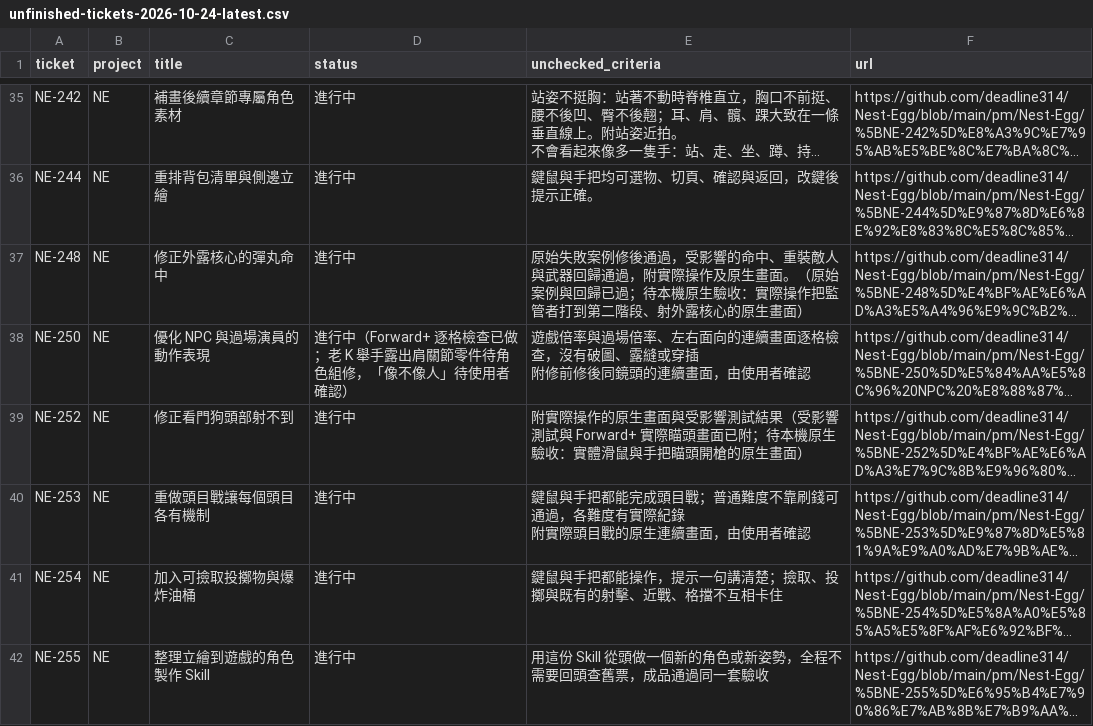
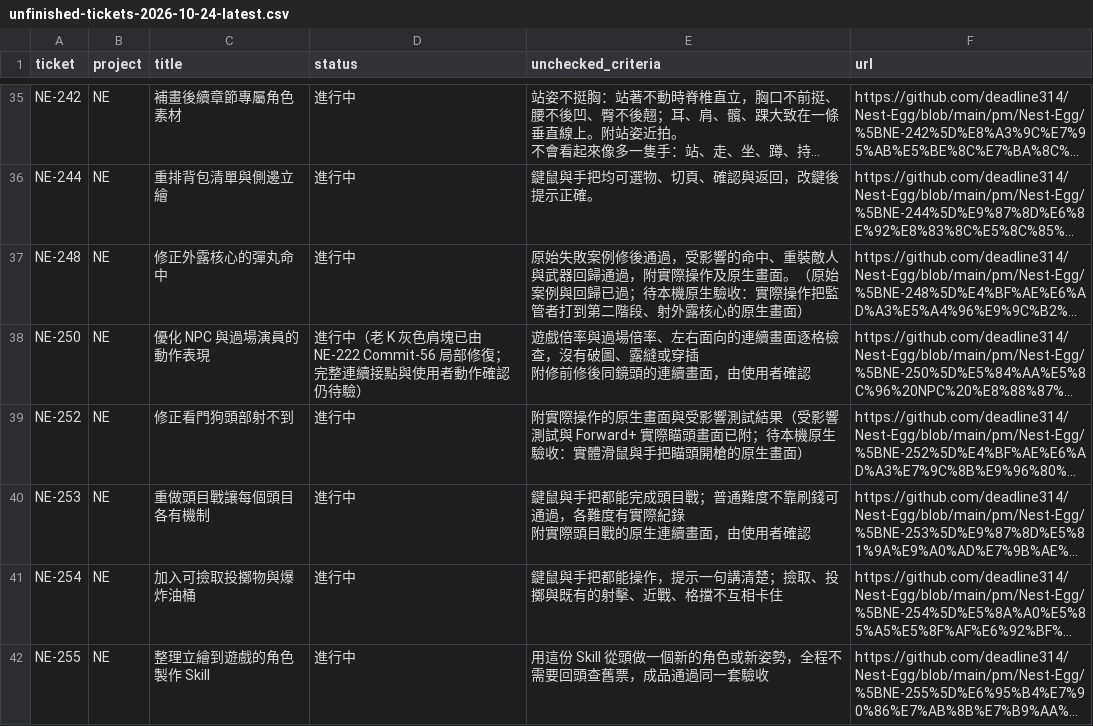
Before and after one commit to deadline314/Nest-Egg, a CSV file: pm/unfinished-tickets-2026-10-24-latest.csv, drawn as a sheet; only a part is shown, gaps mark what is left out; long unchanged cells end in …; the diff covers the shown part only; the diff names each change by its address in the sheet, - before the commit and + after, or states it on an @@ line.

```diff
--- a/pm/unfinished-tickets-2026-10-24-latest.csv
+++ b/pm/unfinished-tickets-2026-10-24-latest.csv
-D38 (status): 進行中（Forward+ 逐格檢查已做；老 K 舉手露出肩關節零件待角色組修，「像不像人」待使用者確認）
+D38 (status): 進行中（老 K 灰色肩塊已由 NE-222 Commit-56 局部修復；完整連續接點與使用者動作確認仍待驗）
```
Also changed, not shown: 1 removed row elsewhere in this file, 15 other files.
